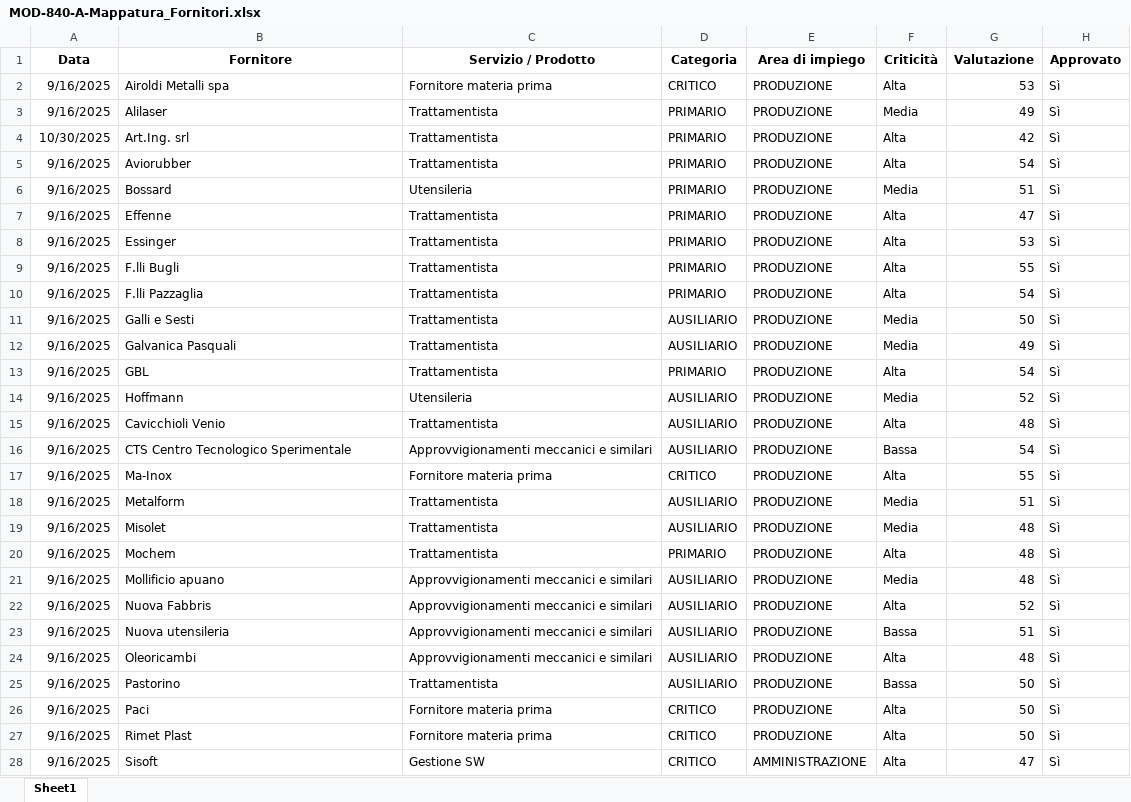
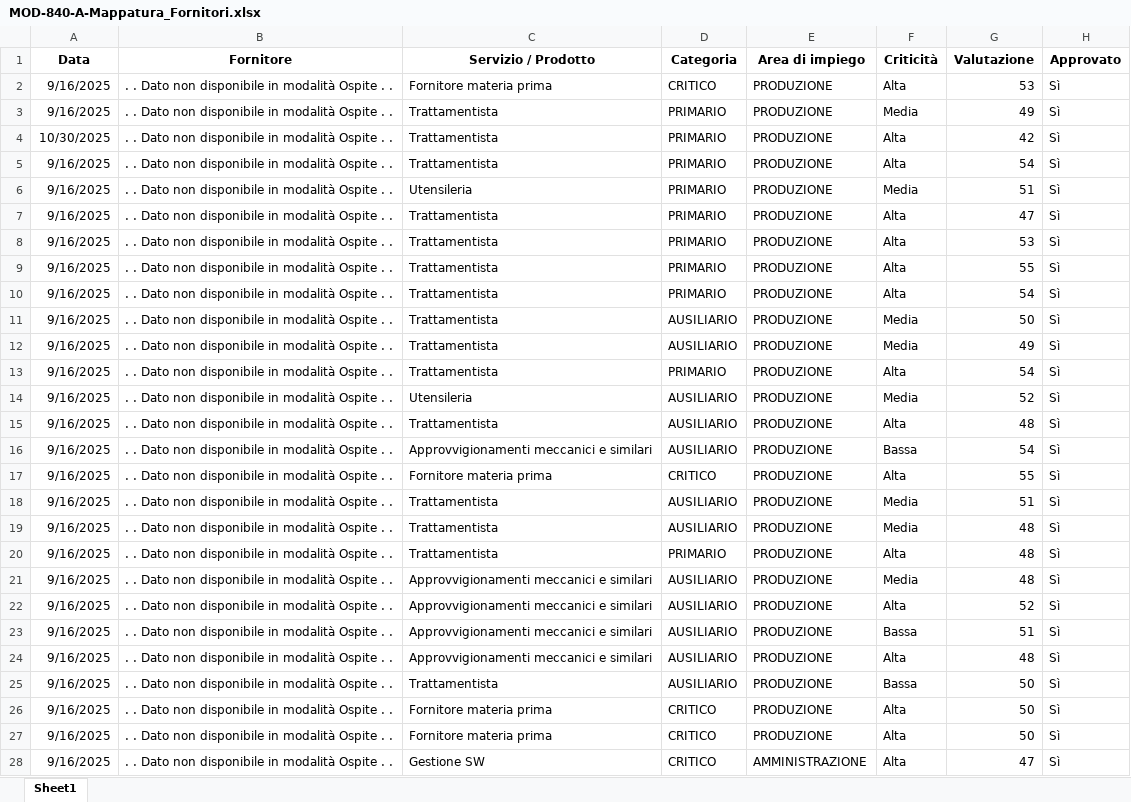
Before and after one commit to PerIndLeandrini/SG_Viewer, an Excel workbook: moduli_aziende/luppichiniulisse/moduli_compilati/MOD-840-A-Mappatura_Fornitori.xlsx, sheet Sheet1, drawn as a sheet; only a part is shown; values as stored, in another font and other column widths than the file's, no borders; the diff covers the shown part only; the diff names each change by its address in the sheet, - before the commit and + after, or states it on an @@ line.

Commit message:
Update MOD-840-A-Mappatura_Fornitori.xlsx

```diff
--- a/moduli_aziende/luppichiniulisse/moduli_compilati/MOD-840-A-Mappatura_Fornitori.xlsx (sheet Sheet1)
+++ b/moduli_aziende/luppichiniulisse/moduli_compilati/MOD-840-A-Mappatura_Fornitori.xlsx (sheet Sheet1)
-B2 (Fornitore): Airoldi Metalli spa
+B2 (Fornitore): . . Dato non disponibile in modalità Ospite . .
-B3 (Fornitore): Alilaser
+B3 (Fornitore): . . Dato non disponibile in modalità Ospite . .
-B4 (Fornitore): Art.Ing. srl
+B4 (Fornitore): . . Dato non disponibile in modalità Ospite . .
-B5 (Fornitore): Aviorubber
+B5 (Fornitore): . . Dato non disponibile in modalità Ospite . .
-B6 (Fornitore): Bossard
+B6 (Fornitore): . . Dato non disponibile in modalità Ospite . .
-B7 (Fornitore): Effenne
+B7 (Fornitore): . . Dato non disponibile in modalità Ospite . .
-B8 (Fornitore): Essinger
+B8 (Fornitore): . . Dato non disponibile in modalità Ospite . .
-B9 (Fornitore): F.lli Bugli
+B9 (Fornitore): . . Dato non disponibile in modalità Ospite . .
-B10 (Fornitore): F.lli Pazzaglia
+B10 (Fornitore): . . Dato non disponibile in modalità Ospite . .
-B11 (Fornitore): Galli e Sesti
+B11 (Fornitore): . . Dato non disponibile in modalità Ospite . .
-B12 (Fornitore): Galvanica Pasquali
+B12 (Fornitore): . . Dato non disponibile in modalità Ospite . .
-B13 (Fornitore): GBL
+B13 (Fornitore): . . Dato non disponibile in modalità Ospite . .
-B14 (Fornitore): Hoffmann
+B14 (Fornitore): . . Dato non disponibile in modalità Ospite . .
-B15 (Fornitore): Cavicchioli Venio
+B15 (Fornitore): . . Dato non disponibile in modalità Ospite . .
-B16 (Fornitore): CTS Centro Tecnologico Sperimentale
+B16 (Fornitore): . . Dato non disponibile in modalità Ospite . .
-B17 (Fornitore): Ma-Inox
+B17 (Fornitore): . . Dato non disponibile in modalità Ospite . .
-B18 (Fornitore): Metalform
+B18 (Fornitore): . . Dato non disponibile in modalità Ospite . .
-B19 (Fornitore): Misolet
+B19 (Fornitore): . . Dato non disponibile in modalità Ospite . .
-B20 (Fornitore): Mochem
+B20 (Fornitore): . . Dato non disponibile in modalità Ospite . .
-B21 (Fornitore): Mollificio apuano
+B21 (Fornitore): . . Dato non disponibile in modalità Ospite . .
-B22 (Fornitore): Nuova Fabbris
+B22 (Fornitore): . . Dato non disponibile in modalità Ospite . .
-B23 (Fornitore): Nuova utensileria
+B23 (Fornitore): . . Dato non disponibile in modalità Ospite . .
-B24 (Fornitore): Oleoricambi
+B24 (Fornitore): . . Dato non disponibile in modalità Ospite . .
-B25 (Fornitore): Pastorino
+B25 (Fornitore): . . Dato non disponibile in modalità Ospite . .
-B26 (Fornitore): Paci
+B26 (Fornitore): . . Dato non disponibile in modalità Ospite . .
-B27 (Fornitore): Rimet Plast
+B27 (Fornitore): . . Dato non disponibile in modalità Ospite . .
-B28 (Fornitore): Sisoft
+B28 (Fornitore): . . Dato non disponibile in modalità Ospite . .
```
Also changed, not shown: 5 edited cells elsewhere in this sheet.
